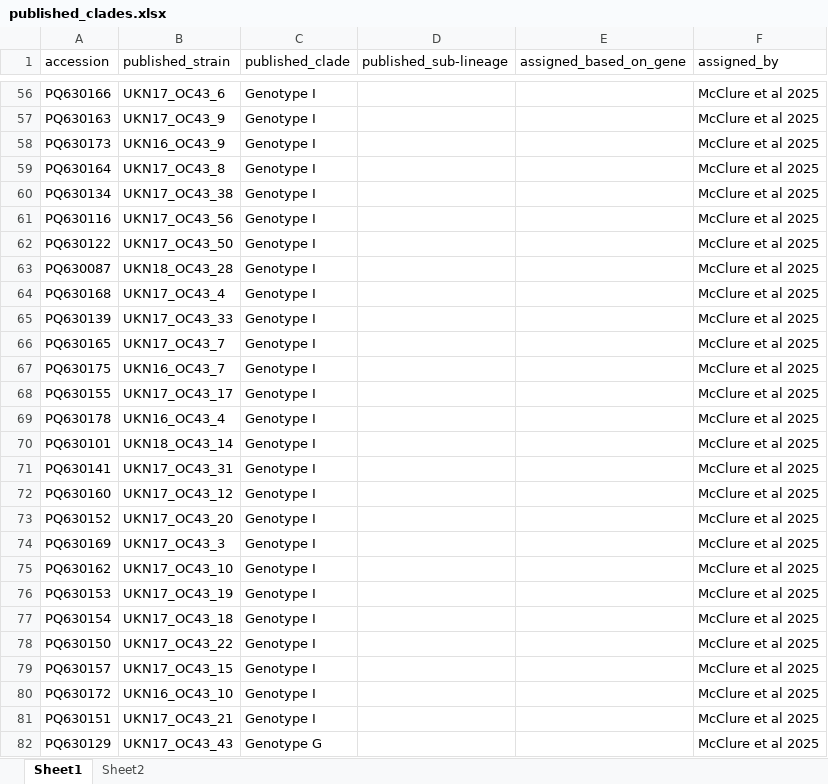
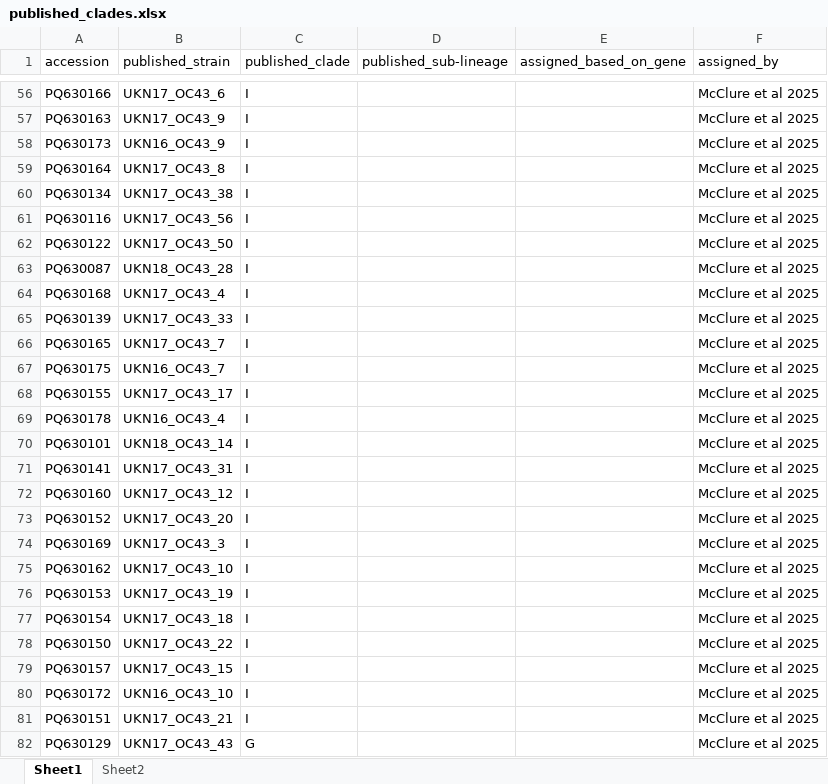
Before and after one commit to hodcroftlab/HCoV_OC43, an Excel workbook: config/published_clades.xlsx, sheet Sheet1, drawn as a sheet; only a part is shown, gaps mark what is left out; values as stored, in another font and other column widths than the file's, no borders; conditional formats not drawn; the diff covers the shown part only; the diff names each change by its address in the sheet, - before the commit and + after, or states it on an @@ line.

Commit message:
Updating clades

```diff
--- a/config/published_clades.xlsx (sheet Sheet1)
+++ b/config/published_clades.xlsx (sheet Sheet1)
-C56:C81 (published_clade): Genotype I
+C56:C81 (published_clade): I
-C82 (published_clade): Genotype G
+C82 (published_clade): G
```
Also changed, not shown: 135 added rows, 178 edited cells and cell formats elsewhere in this sheet, 3 other files.
